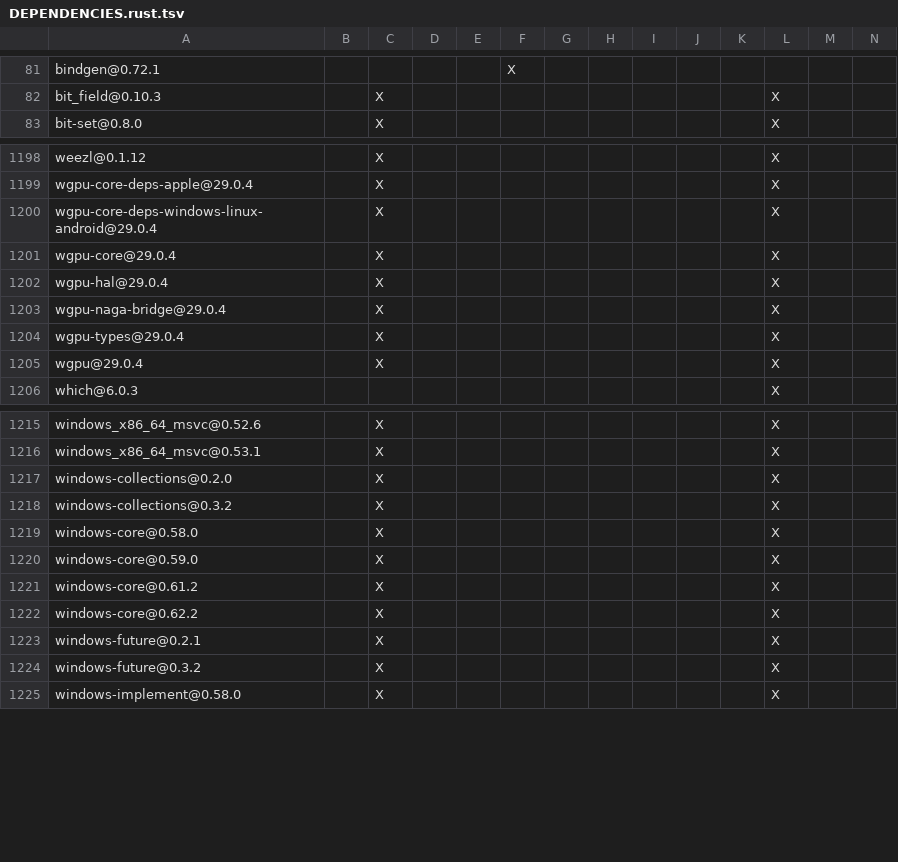
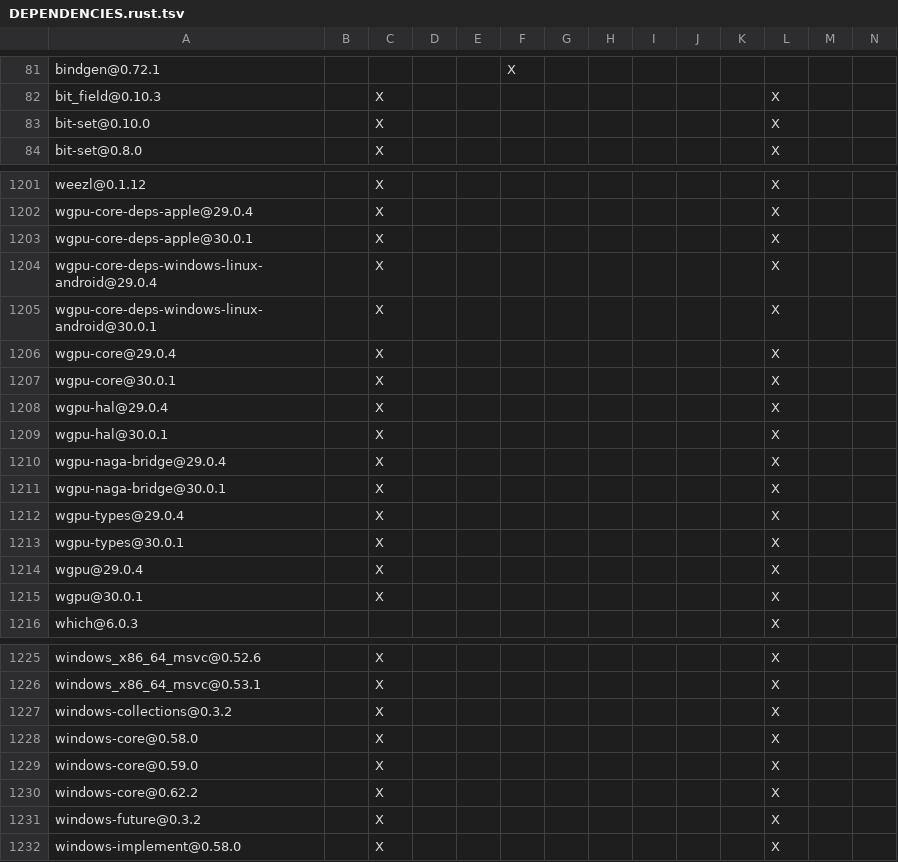
Before and after one commit to agnx-lab/maka, a TSV file: products/maka/cli/DEPENDENCIES.rust.tsv, drawn as a sheet; only a part is shown, gaps mark what is left out; removed rows and columns are numbered as before the commit, all else as after; rows hold the shown columns only; the diff covers the shown part only; the diff names each change by its address in the sheet, - before the commit and + after, or states it on an @@ line.

```diff
--- a/products/maka/cli/DEPENDENCIES.rust.tsv
+++ b/products/maka/cli/DEPENDENCIES.rust.tsv
+row 83: bit-set@0.10.0 |  | X |  |  |  |  |  |  |  |  | X
+row 1203: wgpu-core-deps-apple@30.0.1 |  | X |  |  |  |  |  |  |  |  | X
+row 1205: wgpu-core-deps-windows-linux-android@30.0.1 |  | X |  |  |  |  |  |  |  |  | X
+row 1207: wgpu-core@30.0.1 |  | X |  |  |  |  |  |  |  |  | X
+row 1209: wgpu-hal@30.0.1 |  | X |  |  |  |  |  |  |  |  | X
+row 1211: wgpu-naga-bridge@30.0.1 |  | X |  |  |  |  |  |  |  |  | X
+row 1213: wgpu-types@30.0.1 |  | X |  |  |  |  |  |  |  |  | X
+row 1215: wgpu@30.0.1 |  | X |  |  |  |  |  |  |  |  | X
-row 1217: windows-collections@0.2.0 |  | X |  |  |  |  |  |  |  |  | X
-row 1221: windows-core@0.61.2 |  | X |  |  |  |  |  |  |  |  | X
-row 1223: windows-future@0.2.1 |  | X |  |  |  |  |  |  |  |  | X
```
Also changed, not shown: 2 added rows, 4 removed rows and 8 edited cells elsewhere in this file, 2 other files.
